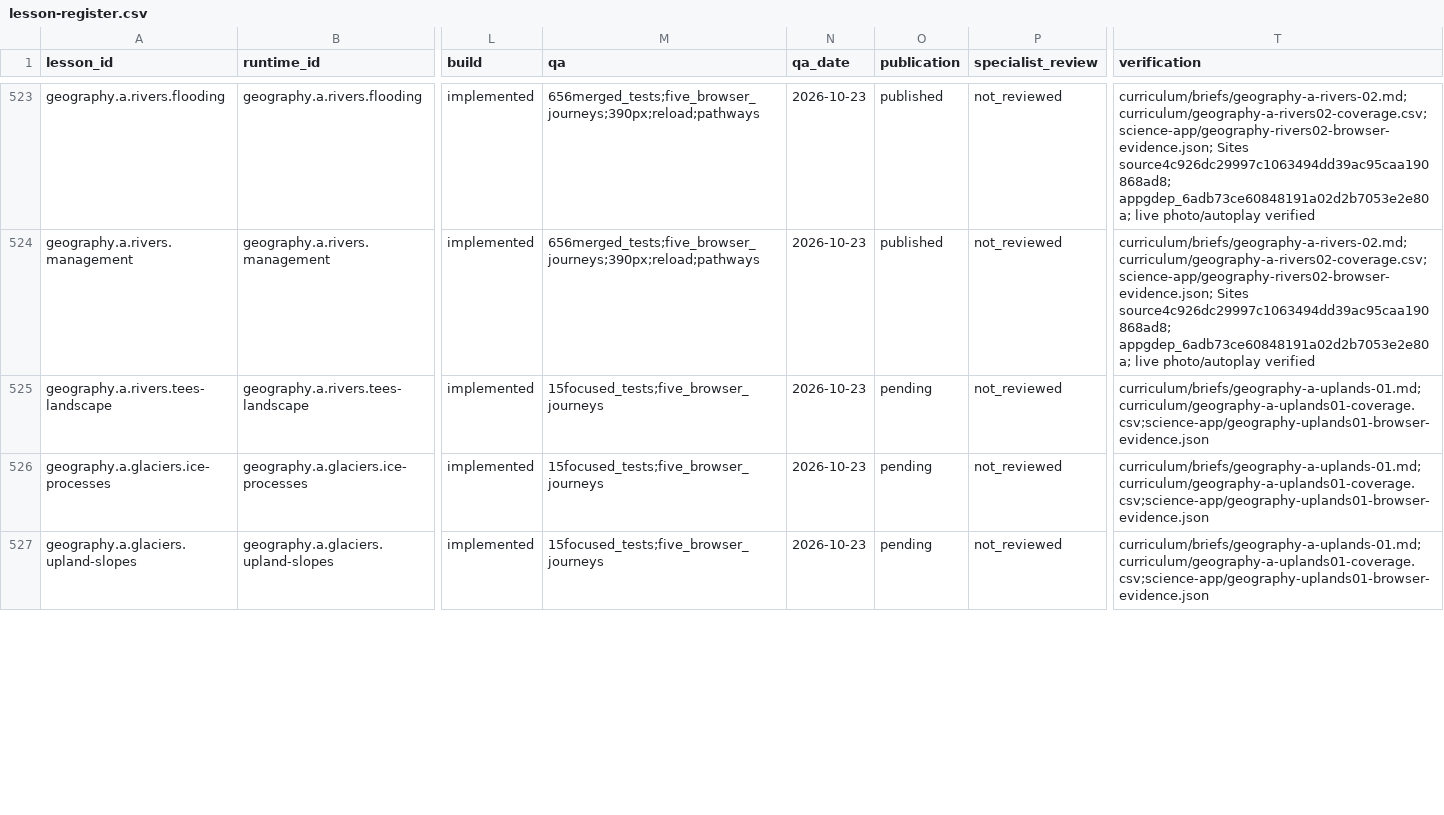
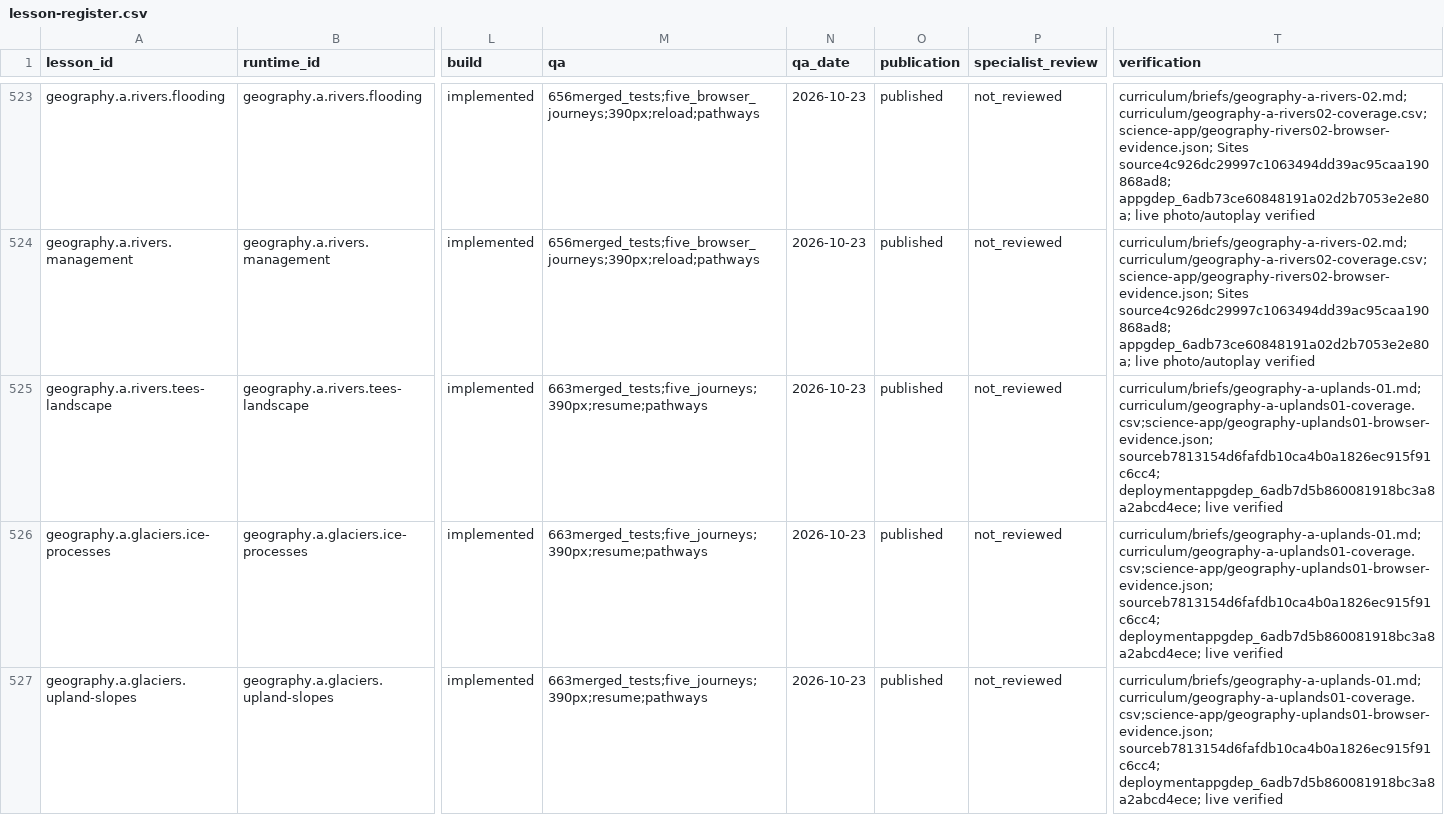
Before and after one commit to adamscourfield/crashcourse, a CSV file: curriculum/lesson-register.csv, drawn as a sheet; only a part is shown, gaps mark what is left out; the diff covers the shown part only; the diff names each change by its address in the sheet, - before the commit and + after, or states it on an @@ line.

Commit message:
Record published upland lessons and merged Maths release

```diff
--- a/curriculum/lesson-register.csv
+++ b/curriculum/lesson-register.csv
-M525:M527 (qa): 15focused_tests;five_browser_journeys
+M525:M527 (qa): 663merged_tests;five_journeys;390px;resume;pathways
-O525:O527 (publication): pending
+O525:O527 (publication): published
-T525:T527 (verification): curriculum/briefs/geography-a-uplands-01.md;curriculum/geography-a-uplands01-coverage.csv;science-app/geography-uplands01-browser-evidence.json
+T525:T527 (verification): curriculum/briefs/geography-a-uplands-01.md;curriculum/geography-a-uplands01-coverage.csv;science-app/geography-uplands01-browser-evidence.json; sourceb7813154d6fafdb10ca4b0a1826ec915f91c6cc4; deploymentappgdep_6adb7d5b860081918bc3a8a2abcd4ece; live verified
```
Also changed, not shown: 8 edited cells elsewhere in this file, curriculum/subject-register.csv, curriculum/topic-register.csv, 3 other files.
